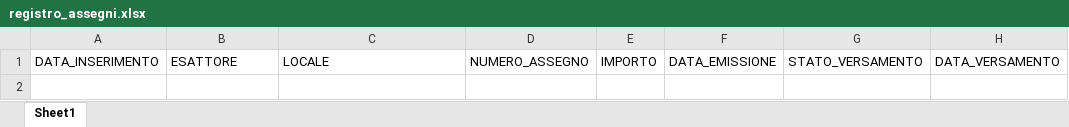
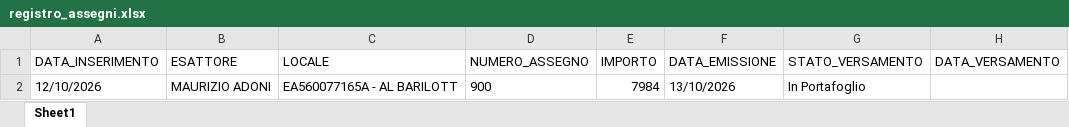
Before and after one commit to wingamingsrl/AppWG, an Excel workbook: registro_assegni.xlsx, sheet Sheet1, drawn as a sheet; values as stored, in another font and other column widths than the file's, no borders; the diff names each change by its address in the sheet, - before the commit and + after, or states it on an @@ line.

Commit message:
🏦 Inserimento Assegno 900 - Locale: EA560077165A - AL BARILOTT

```diff
--- a/registro_assegni.xlsx (sheet Sheet1)
+++ b/registro_assegni.xlsx (sheet Sheet1)
+row 2: 12/10/2026 | MAURIZIO ADONI | EA560077165A - AL BARILOTT | 900 | 7984 | 13/10/2026 | In Portafoglio
```
